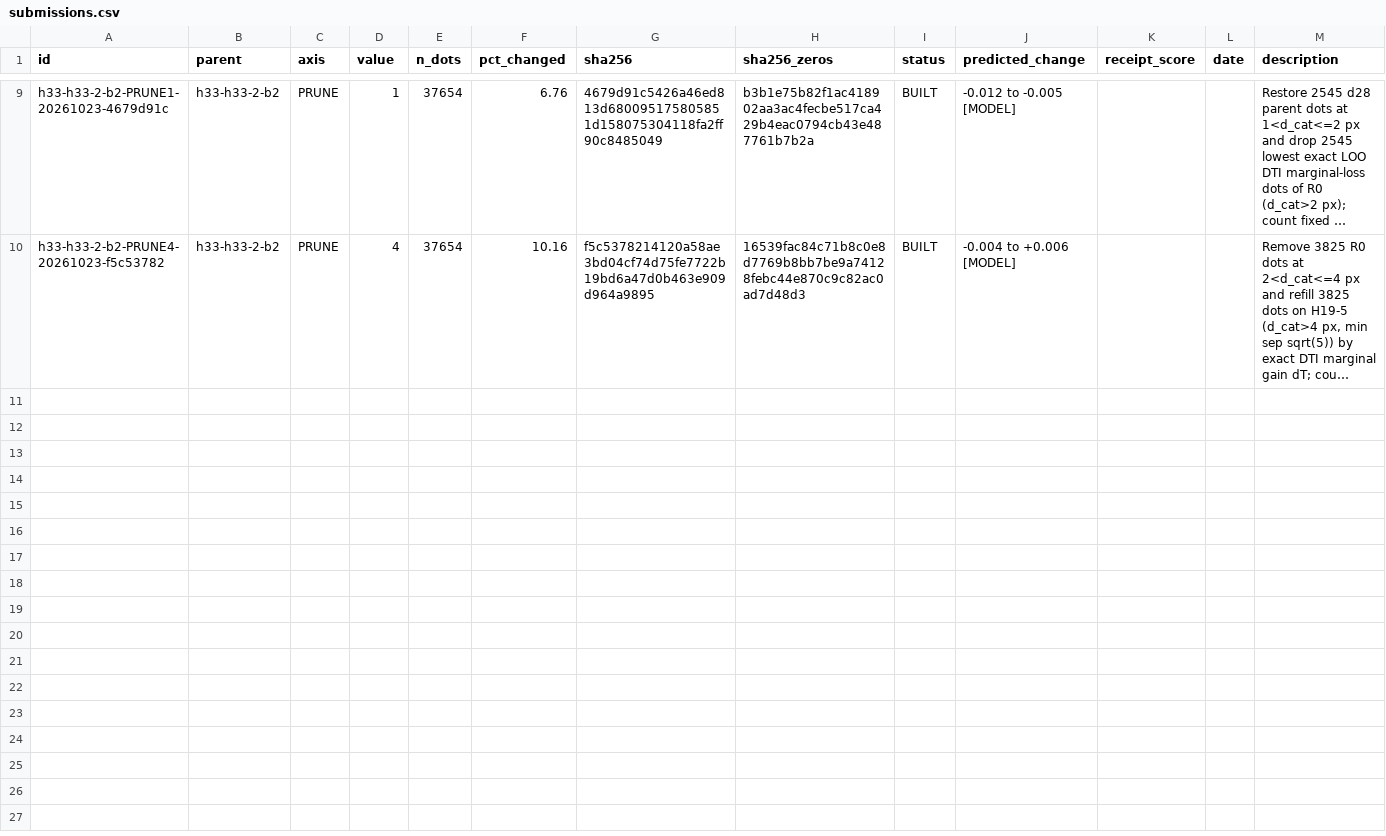
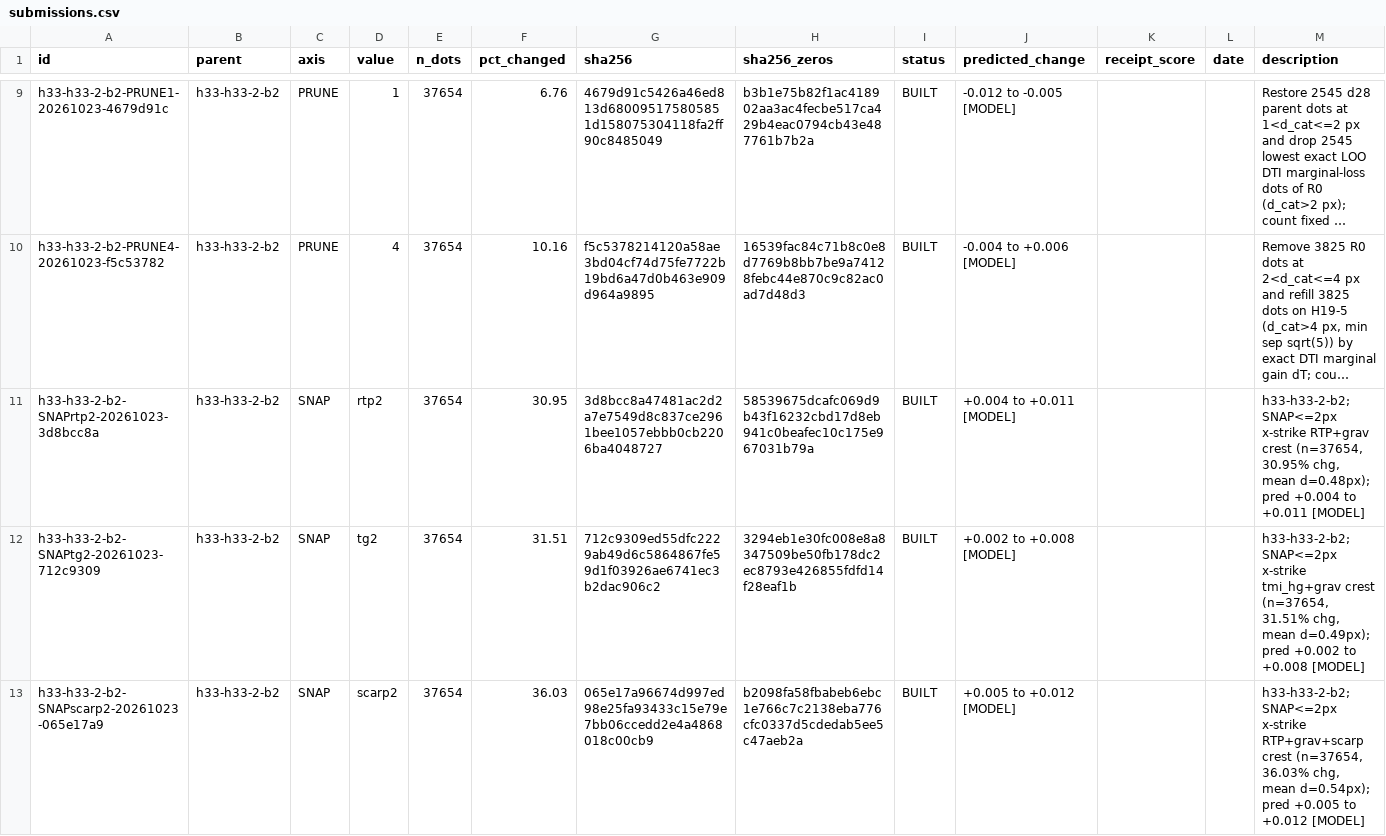
Before and after one commit to buffedlizard55-lab/GEMSDOE87, a CSV file: ledger/submissions.csv, drawn as a sheet; only a part is shown, gaps mark what is left out; long unchanged cells end in …; the diff names each change by its address in the sheet, - before the commit and + after, or states it on an @@ line.

Commit message:
Agent Brief v2: Exact R0 SHA-256 rebuild + 3 controlled AXIS=SNAP variants
Co-authored-by: arena-agent <297053741+arena-agent@users.noreply.github.com>

```diff
--- a/ledger/submissions.csv
+++ b/ledger/submissions.csv
+row 11: h33-h33-2-b2-SNAPrtp2-20261023-3d8bcc8a | h33-h33-2-b2 | SNAP | rtp2 | 37654 | 30.95 | 3d8bcc8a47481ac2d2a7e7549d8c837ce2961bee1057ebbb0cb2206ba4048727 | 58539675dcafc069d9b43f16232cbd17d8eb941c0beafec10c175e967031b79a | BUILT | +0.004 to +0.011 [MODEL] |  |  | h33-h33-2-b2; SNAP<=2px x-strike RTP+grav crest (n=37654, 30.95% chg, mean d=0.48px); pred +0.004 to +0.011 [MODEL]
+row 12: h33-h33-2-b2-SNAPtg2-20261023-712c9309 | h33-h33-2-b2 | SNAP | tg2 | 37654 | 31.51 | 712c9309ed55dfc2229ab49d6c5864867fe59d1f03926ae6741ec3b2dac906c2 | 3294eb1e30fc008e8a8347509be50fb178dc2ec8793e426855fdfd14f28eaf1b | BUILT | +0.002 to +0.008 [MODEL] |  |  | h33-h33-2-b2; SNAP<=2px x-strike tmi_hg+grav crest (n=37654, 31.51% chg, mean d=0.49px); pred +0.002 to +0.008 [MODEL]
+row 13: h33-h33-2-b2-SNAPscarp2-20261023-065e17a9 | h33-h33-2-b2 | SNAP | scarp2 | 37654 | 36.03 | 065e17a96674d997ed98e25fa93433c15e79e7bb06ccedd2e4a4868018c00cb9 | b2098fa58fbabeb6ebc1e766c7c2138eba776cfc0337d5cdedab5ee5c47aeb2a | BUILT | +0.005 to +0.012 [MODEL] |  |  | h33-h33-2-b2; SNAP<=2px x-strike RTP+grav+scarp crest (n=37654, 36.03% chg, mean d=0.54px); pred +0.005 to +0.012 [MODEL]
```
Also changed, not shown: 17 other files.
